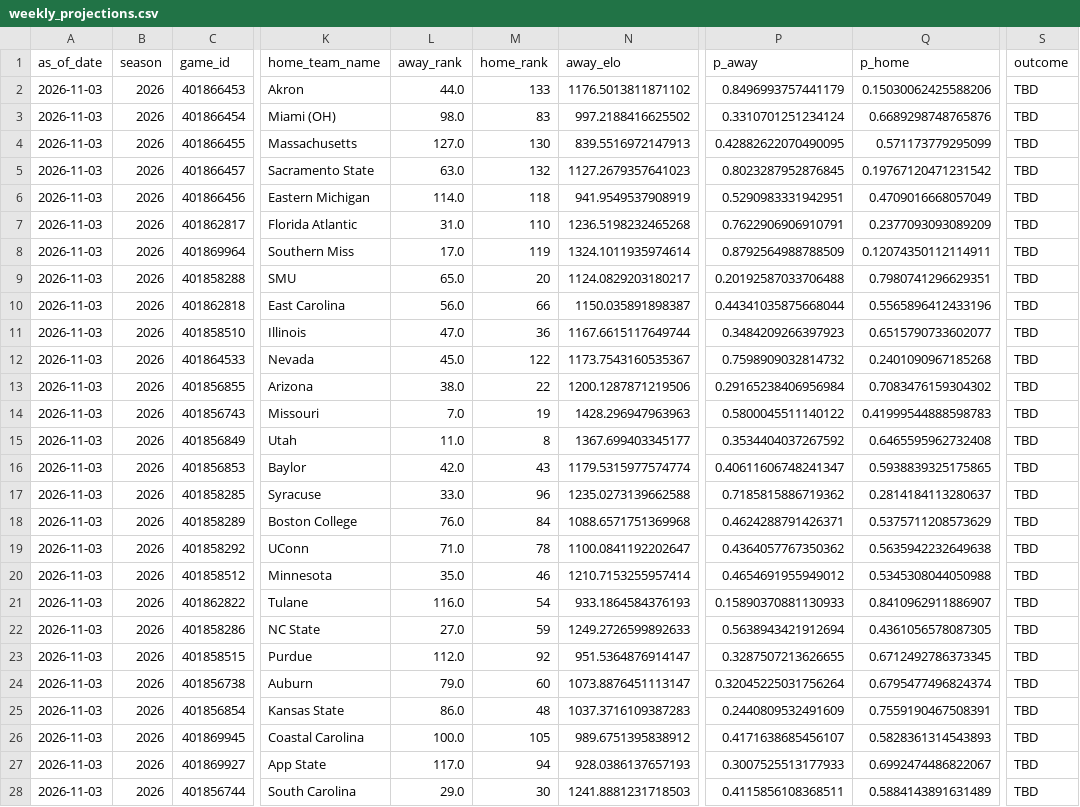
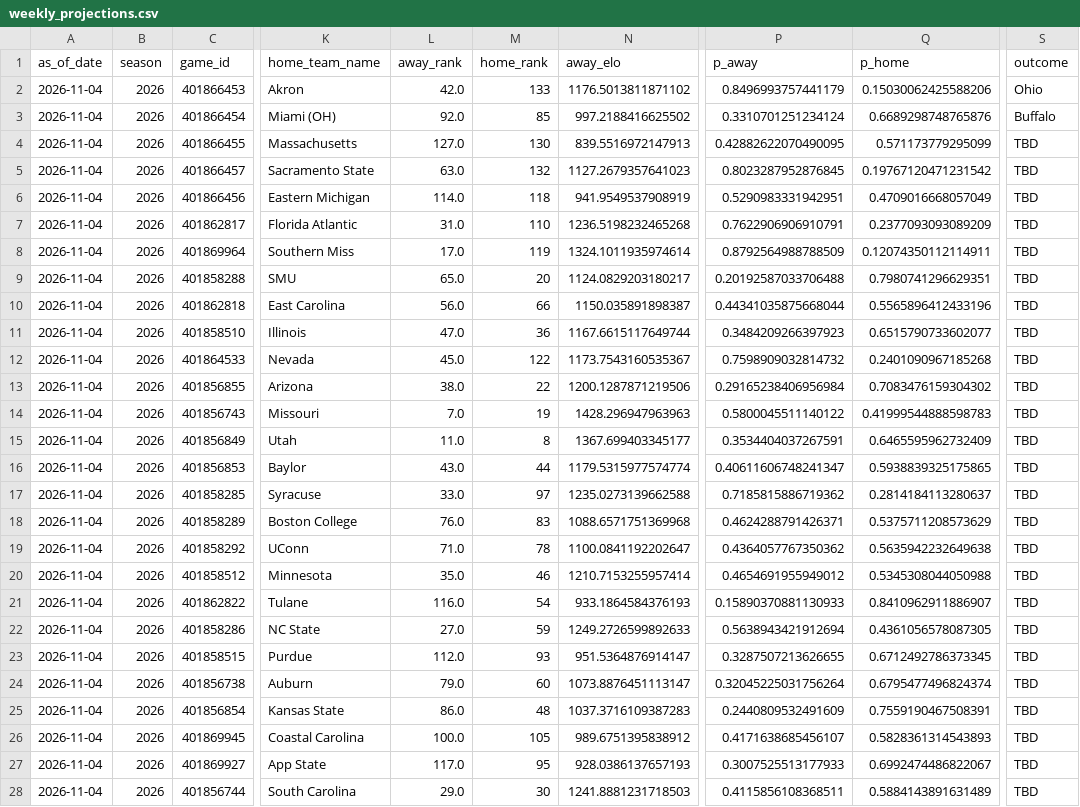
Before and after one commit to schwill2018/college-football-elo, a CSV file: weekly_projections.csv, drawn as a sheet; only a part is shown, gaps mark what is left out; the diff covers the shown part only; the diff names each change by its address in the sheet, - before the commit and + after, or states it on an @@ line.

```diff
--- a/weekly_projections.csv
+++ b/weekly_projections.csv
-A2:A28 (as_of_date): 2026-11-03
+A2:A28 (as_of_date): 2026-11-04
-L2 (away_rank): 44.0
+L2 (away_rank): 42.0
-S2 (outcome): TBD
+S2 (outcome): Ohio
-L3 (away_rank): 98.0
+L3 (away_rank): 92.0
-M3 (home_rank): 83
+M3 (home_rank): 85
-S3 (outcome): TBD
+S3 (outcome): Buffalo
-P15 (p_away): 0.3534404037267592
+P15 (p_away): 0.3534404037267591
-Q15 (p_home): 0.6465595962732408
+Q15 (p_home): 0.6465595962732409
-L16 (away_rank): 42.0
+L16 (away_rank): 43.0
-M16 (home_rank): 43
+M16 (home_rank): 44
-M17 (home_rank): 96
+M17 (home_rank): 97
-M18 (home_rank): 84
+M18 (home_rank): 83
-M23 (home_rank): 92
+M23 (home_rank): 93
-M27 (home_rank): 94
+M27 (home_rank): 95
```
Also changed, not shown: 43 edited cells elsewhere in this file, current_elo_rankings.csv, daily_projections.csv, 6 other files.
